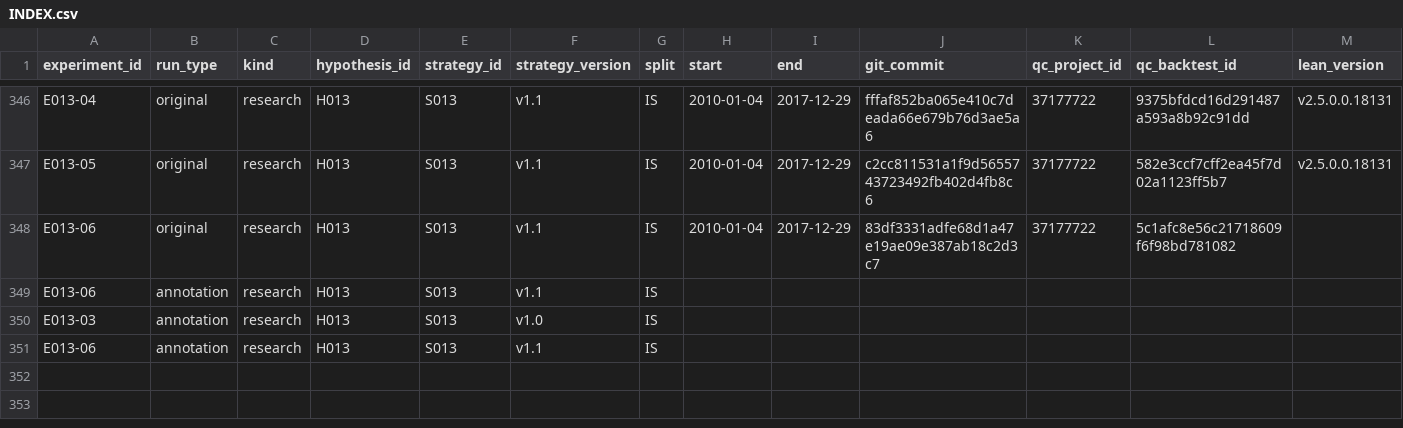
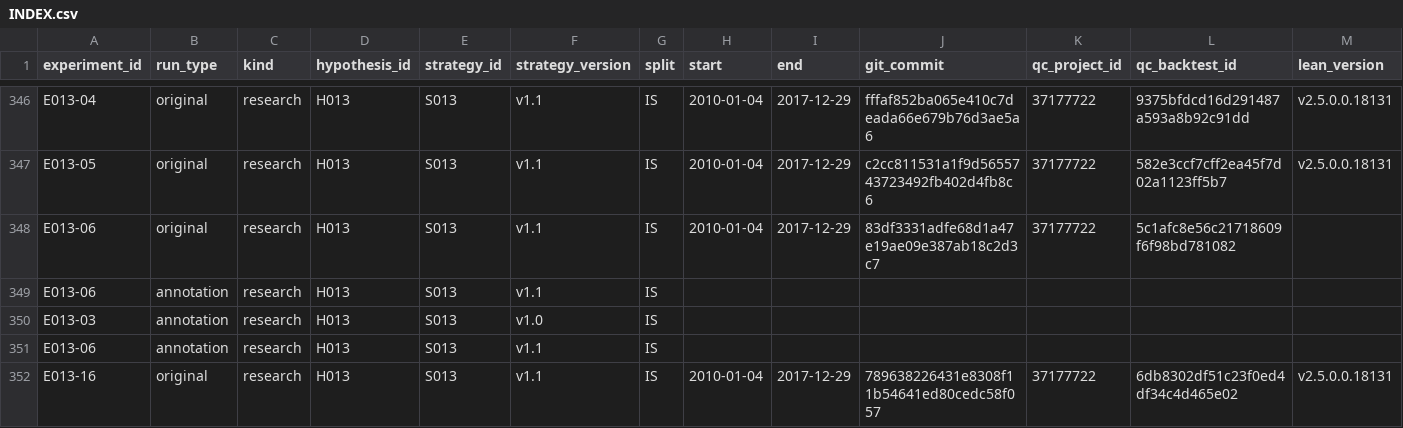
Before and after one commit to CohenMatan/quant-trading-research, a CSV file: experiments/INDEX.csv, drawn as a sheet; only a part is shown, gaps mark what is left out; rows hold the shown columns only; the diff names each change by its address in the sheet, - before the commit and + after, or states it on an @@ line.

```diff
--- a/experiments/INDEX.csv
+++ b/experiments/INDEX.csv
+row 352: E013-16 | original | research | H013 | S013 | v1.1 | IS | 2010-01-04 | 2017-12-29 | 789638226431e8308f11b54641ed80cedc58f057 | 37177722 | 6db8302df51c23f0ed4df34c4d465e02 | v2.5.0.0.18131
```
Also changed, not shown: 6 other files.
